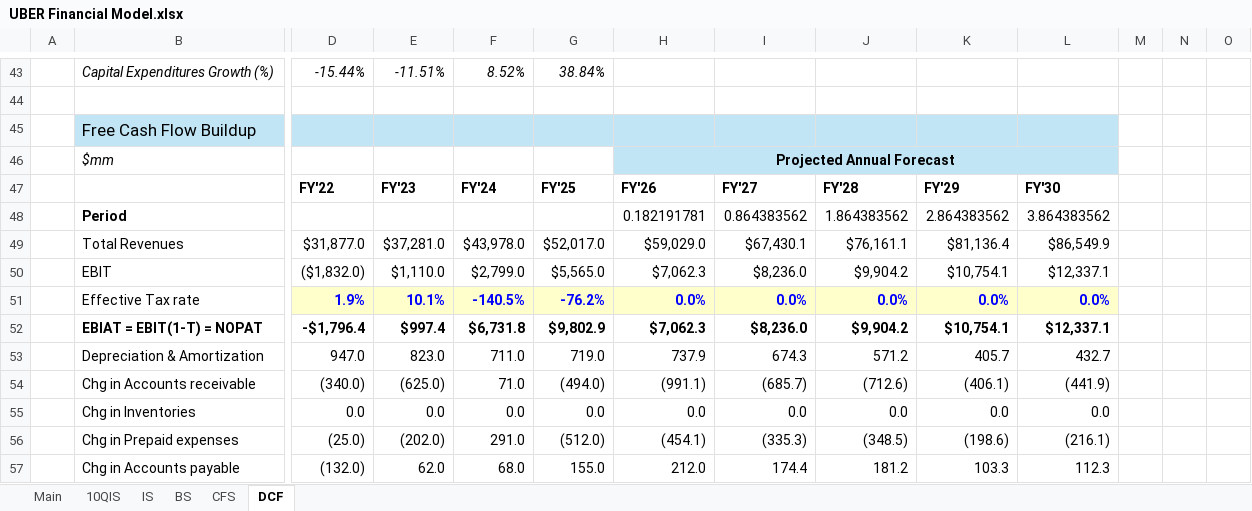
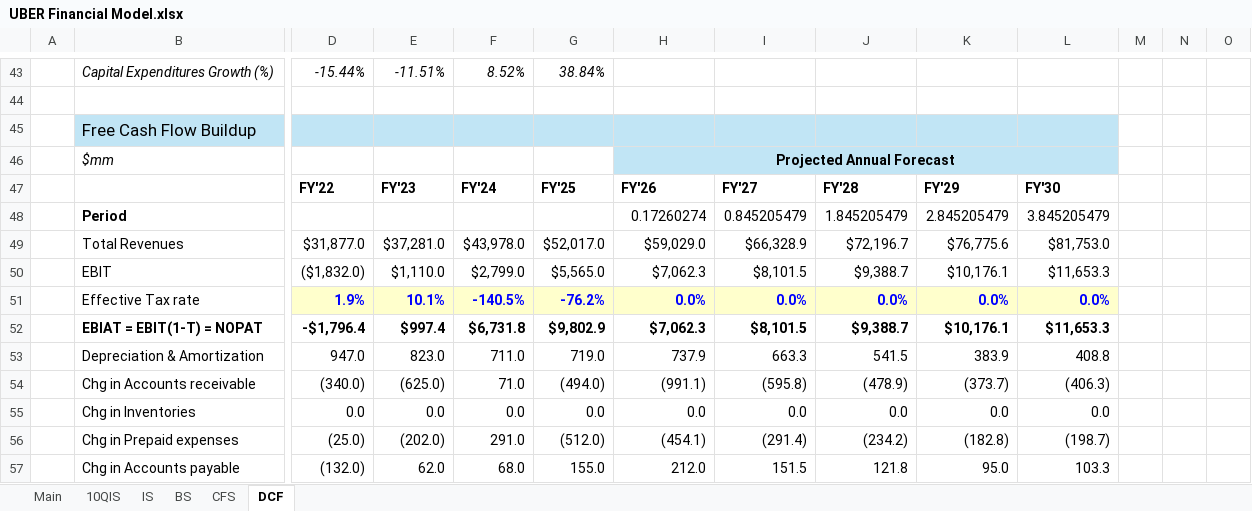
Before and after one commit to samuelheier/Analysis, an Excel workbook: UBER Financial Model.xlsx, sheet DCF, drawn as a sheet; only a part is shown, gaps mark what is left out; values as stored, in another font and other column widths than the file's, no borders; removed rows and columns are numbered as before the commit, all else as after; rows hold the shown columns only; the diff covers the shown part only; the diff names each change by its address in the sheet, - before the commit and + after, or states it on an @@ line.

Commit message:
Add files via upload

```diff
--- a/UBER Financial Model.xlsx (sheet DCF)
+++ b/UBER Financial Model.xlsx (sheet DCF)
-row 48:  | Period |  |  |  |  | 0.182191781 | 0.864383562 | 1.864383562 | 2.864383562 | 3.864383562
+row 48:  | Period |  |  |  |  | 0.17260274 | 0.845205479 | 1.845205479 | 2.845205479 | 3.845205479
-I49: $67,430.1
+I49: $66,328.9
-J49: $76,161.1
+J49: $72,196.7
-K49: $81,136.4
+K49: $76,775.6
-L49: $86,549.9
+L49: $81,753.0
-I50: $8,236.0
+I50: $8,101.5
-J50: $9,904.2
+J50: $9,388.7
-K50: $10,754.1
+K50: $10,176.1
-L50: $12,337.1
+L50: $11,653.3
-I52: $8,236.0
+I52: $8,101.5
-J52: $9,904.2
+J52: $9,388.7
-K52: $10,754.1
+K52: $10,176.1
-L52: $12,337.1
+L52: $11,653.3
-I53: 674.3
+I53: 663.3
-J53: 571.2
+J53: 541.5
-K53: 405.7
+K53: 383.9
-L53: 432.7
+L53: 408.8
-I54: (685.7)
+I54: (595.8)
-J54: (712.6)
+J54: (478.9)
-K54: (406.1)
+K54: (373.7)
-L54: (441.9)
+L54: (406.3)
-I56: (335.3)
+I56: (291.4)
-J56: (348.5)
+J56: (234.2)
-K56: (198.6)
+K56: (182.8)
-L56: (216.1)
+L56: (198.7)
-I57: 174.4
+I57: 151.5
-J57: 181.2
+J57: 121.8
-K57: 103.3
+K57: 95.0
-L57: 112.3
+L57: 103.3
```
Also changed, not shown: 2 added rows, 2 removed rows and 54 edited cells elsewhere in this sheet, sheet IS, sheet Main.
